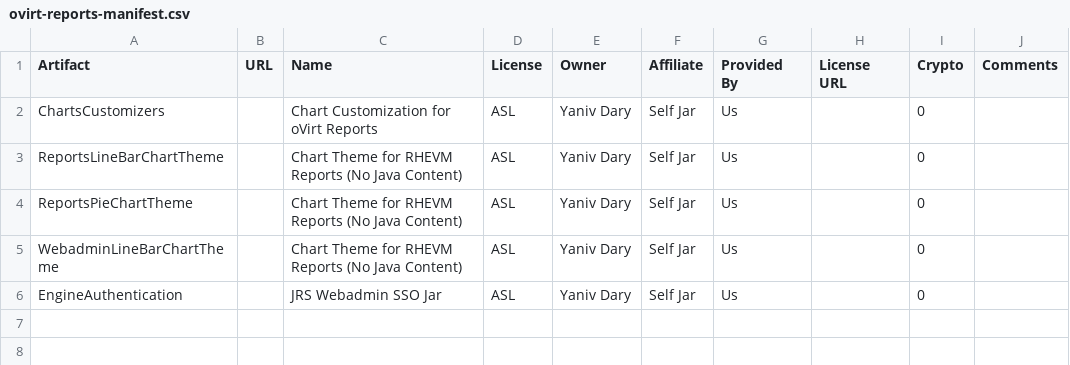
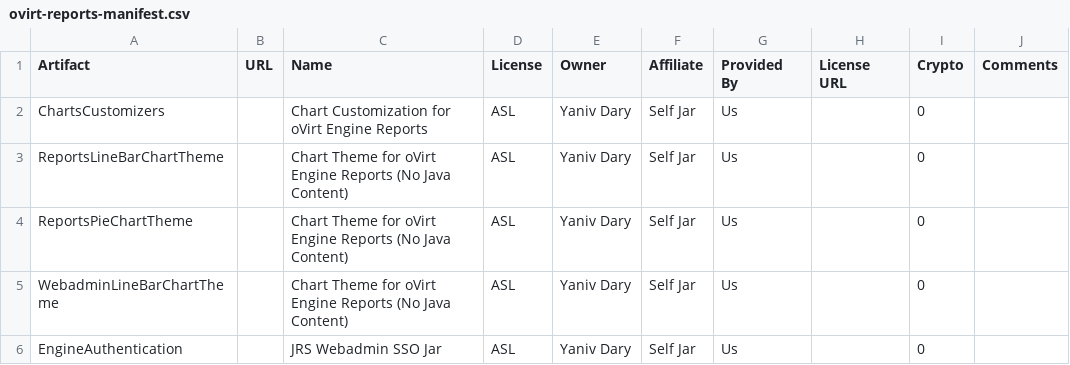
Before and after one commit to oVirt/ovirt-reports, a CSV file: manifest/ovirt-reports-manifest.csv, drawn as a sheet; only a part is shown; the diff names each change by its address in the sheet, - before the commit and + after, or states it on an @@ line.

Commit message:
reports: fixed misbranded resources
Change-Id: I60fa180002e28db89d6e2df71922270b082b676c
Signed-off-by: Yaniv Dary <ydary@redhat.com>

```diff
--- a/manifest/ovirt-reports-manifest.csv
+++ b/manifest/ovirt-reports-manifest.csv
-C2 (Name): Chart Customization for oVirt Reports
+C2 (Name): Chart Customization for oVirt Engine Reports
-C3:C5 (Name): …Theme for RHEVM Reports (No…
+C3:C5 (Name): …Theme for oVirt Engine Reports (No…
```
Also changed, not shown: 3 other files.
